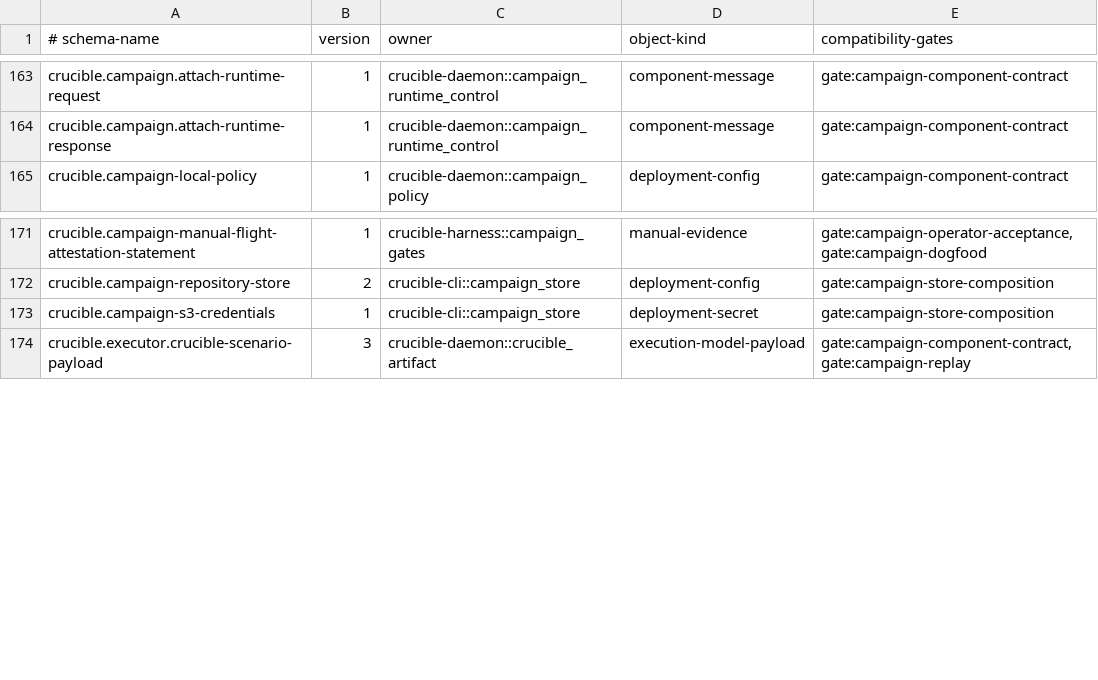
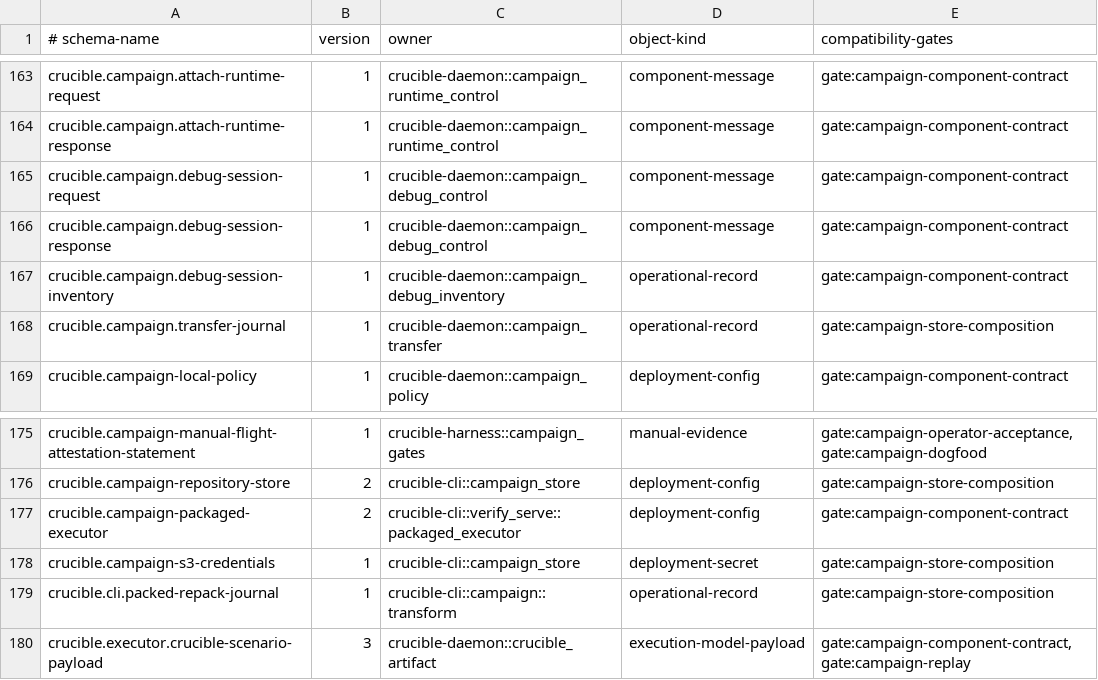
Before and after one commit to andyl-technologies/aos, a TSV file: docs/rfcs/0020-crucible-campaigns/schema-registry.tsv, drawn as a sheet; only a part is shown, gaps mark what is left out.

Commit message:
Register campaign boundary schema owners
Signed-off-by: Dylan Plecki <dylan@andyl.com>

```diff
--- a/docs/rfcs/0020-crucible-campaigns/schema-registry.tsv
+++ b/docs/rfcs/0020-crucible-campaigns/schema-registry.tsv
@@ -164,2 +164,6 @@ crucible.campaign.attach-runtime-request	1	crucible-daemon::campaign_runtime_con
 crucible.campaign.attach-runtime-response	1	crucible-daemon::campaign_runtime_control	component-message	gate:campaign-component-contract
+crucible.campaign.debug-session-request	1	crucible-daemon::campaign_debug_control	component-message	gate:campaign-component-contract
+crucible.campaign.debug-session-response	1	crucible-daemon::campaign_debug_control	component-message	gate:campaign-component-contract
+crucible.campaign.debug-session-inventory	1	crucible-daemon::campaign_debug_inventory	operational-record	gate:campaign-component-contract
+crucible.campaign.transfer-journal	1	crucible-daemon::campaign_transfer	operational-record	gate:campaign-store-composition
 crucible.campaign-local-policy	1	crucible-daemon::campaign_policy	deployment-config	gate:campaign-component-contract
@@ -172,3 +176,5 @@ crucible.campaign-manual-flight-attestation-statement	1	crucible-harness::campai
 crucible.campaign-repository-store	2	crucible-cli::campaign_store	deployment-config	gate:campaign-store-composition
+crucible.campaign-packaged-executor	2	crucible-cli::verify_serve::packaged_executor	deployment-config	gate:campaign-component-contract
 crucible.campaign-s3-credentials	1	crucible-cli::campaign_store	deployment-secret	gate:campaign-store-composition
+crucible.cli.packed-repack-journal	1	crucible-cli::campaign::transform	operational-record	gate:campaign-store-composition
 crucible.executor.crucible-scenario-payload	3	crucible-daemon::crucible_artifact	execution-model-payload	gate:campaign-component-contract,gate:campaign-replay
```
Also changed, not shown: 1 other file.
